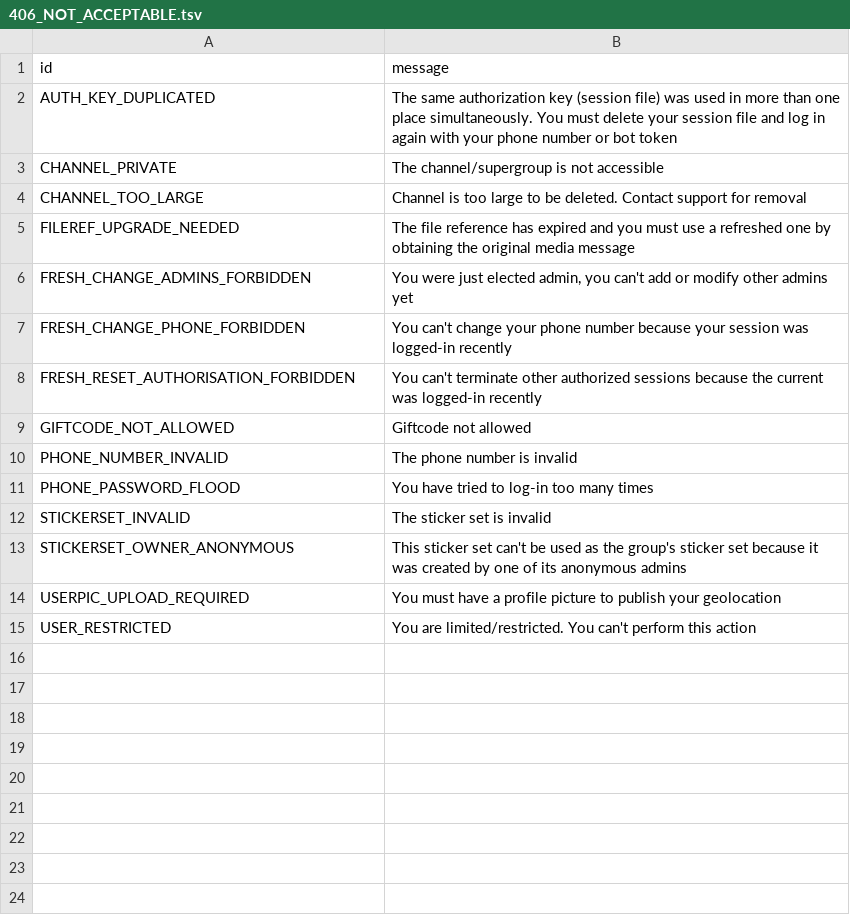
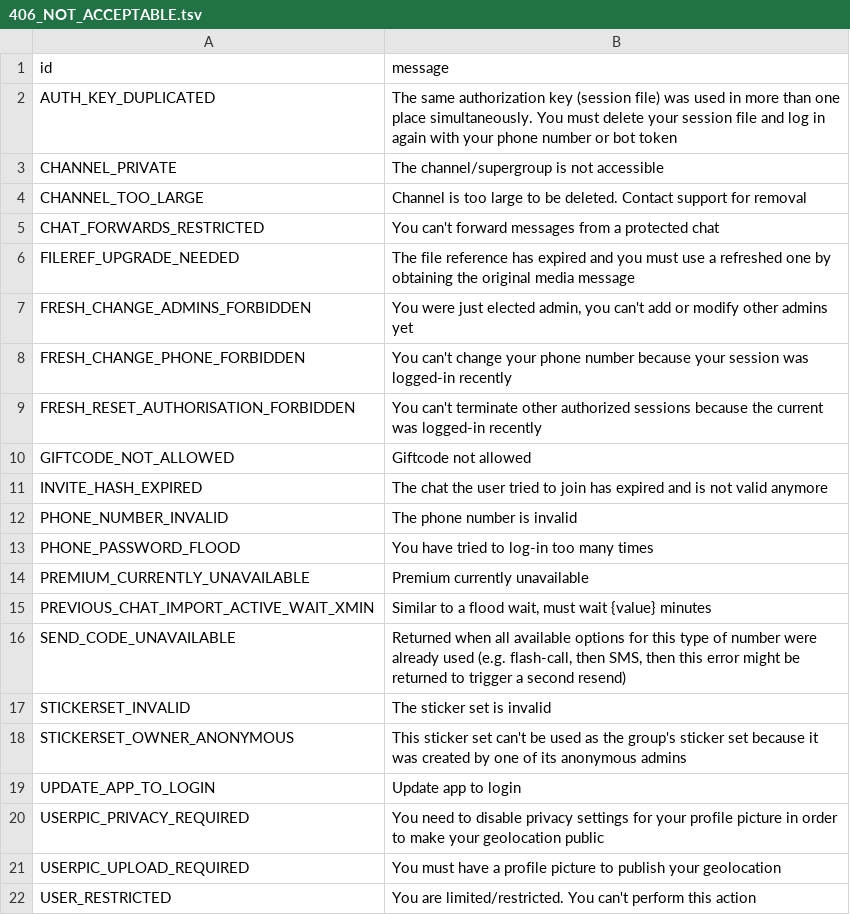
Before and after one commit to ALiwoto/WPyrogram, a TSV file: compiler/errors/source/406_NOT_ACCEPTABLE.tsv, drawn as a sheet; the diff names each change by its address in the sheet, - before the commit and + after, or states it on an @@ line.

```diff
--- a/compiler/errors/source/406_NOT_ACCEPTABLE.tsv
+++ b/compiler/errors/source/406_NOT_ACCEPTABLE.tsv
+row 5: CHAT_FORWARDS_RESTRICTED | You can't forward messages from a protected chat
+row 11: INVITE_HASH_EXPIRED | The chat the user tried to join has expired and is not valid anymore
+row 14: PREMIUM_CURRENTLY_UNAVAILABLE | Premium currently unavailable
+row 15: PREVIOUS_CHAT_IMPORT_ACTIVE_WAIT_XMIN | Similar to a flood wait, must wait {value} minutes
+row 16: SEND_CODE_UNAVAILABLE | Returned when all available options for this type of number were already used (e.g. flash-call, then SMS, then this error might be returned to trigger a second resend)
+row 19: UPDATE_APP_TO_LOGIN | Update app to login
+row 20: USERPIC_PRIVACY_REQUIRED | You need to disable privacy settings for your profile picture in order to make your geolocation public
```
Also changed, not shown: compiler/errors/source/400_BAD_REQUEST.tsv, compiler/errors/source/403_FORBIDDEN.tsv, 6 other files.
